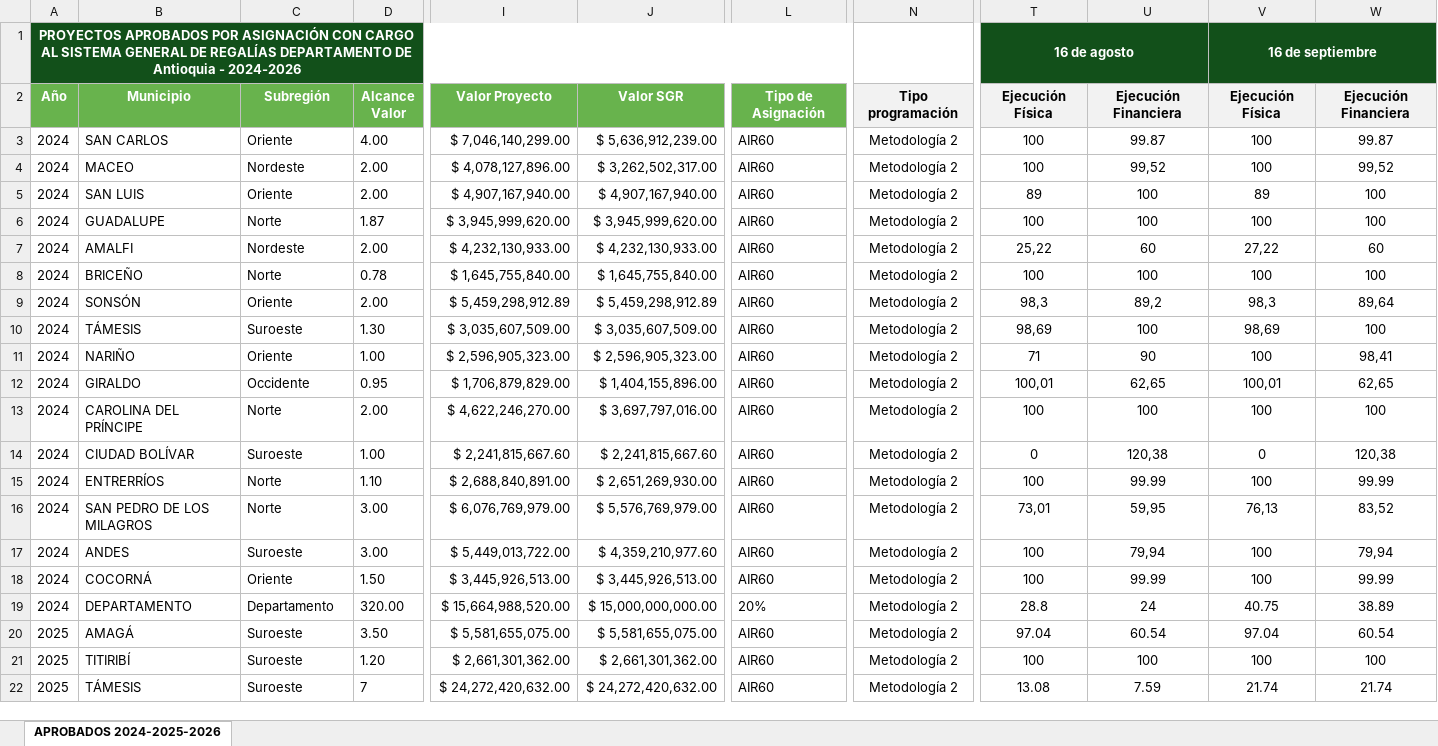
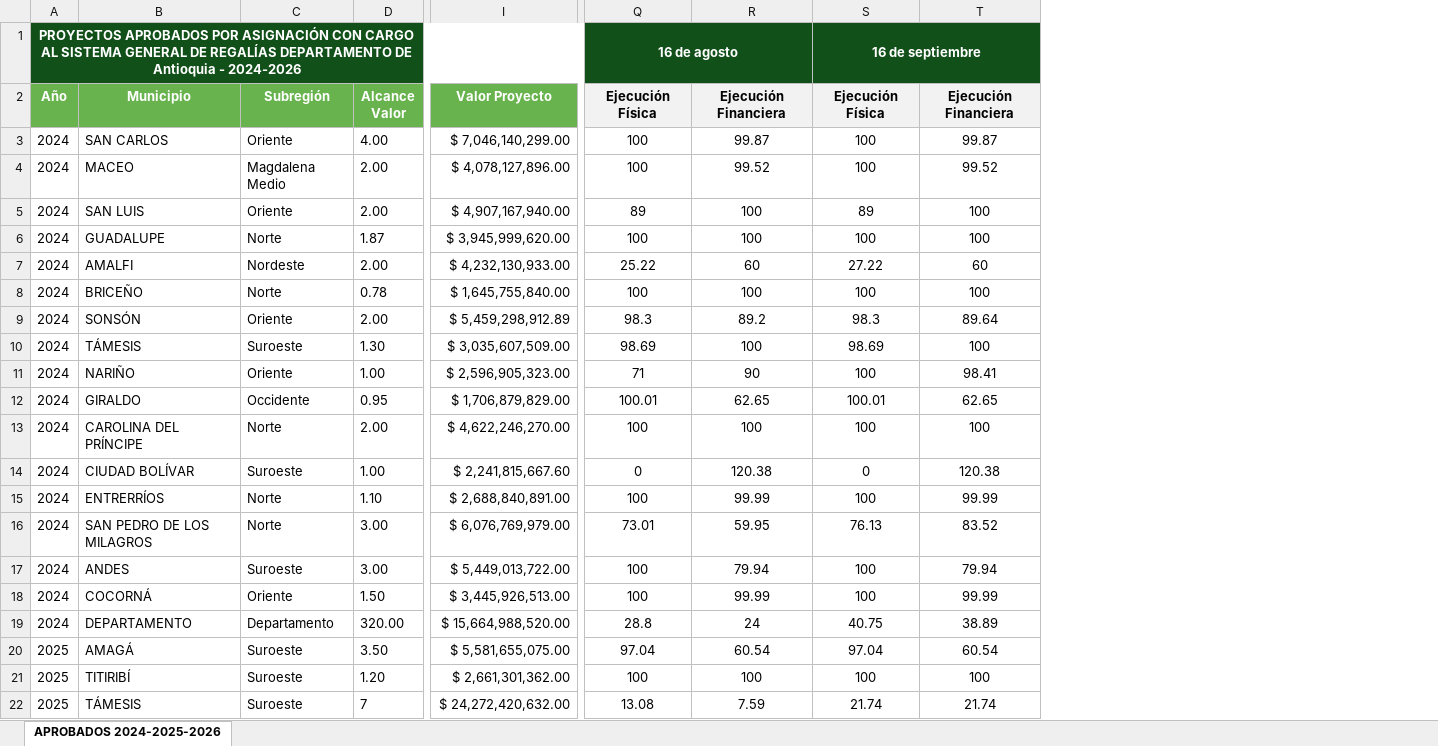
Before and after one commit to octavioacevedo-bit/gob, an Excel workbook: datos.xlsx, sheet APROBADOS 2024-2025-2026, drawn as a sheet; only a part is shown, gaps mark what is left out; values as stored, in another font and other column widths than the file's, no borders; removed rows and columns are numbered as before the commit, all else as after; the diff covers the shown part only; the diff names each change by its address in the sheet, - before the commit and + after, or states it on an @@ line.

```diff
--- a/datos.xlsx (sheet APROBADOS 2024-2025-2026)
+++ b/datos.xlsx (sheet APROBADOS 2024-2025-2026)
-column J, rows 2-22: Valor SGR | $ 5,636,912,239.00 | $ 3,262,502,317.00 | $ 4,907,167,940.00 | $ 3,945,999,620.00 | $ 4,232,130,933.00 | $ 1,645,755,840.00 | $ 5,459,298,912.89 | $ 3,035,607,509.00 | $ 2,596,905,323.00 | $ 1,404,155,896.00 | $ 3,697,797,016.00 | $ 2,241,815,667.60 | $ 2,651,269,930.00 | $ 5,576,769,979.00 | $ 4,359,210,977.60 | $ 3,445,926,513.00 | $ 15,000,000,000.00 | $ 5,581,655,075.00 | $ 2,661,301,362.00 | $ 24,272,420,632.00
-column L, rows 2-22: Tipo de Asignación | AIR60 | AIR60 | AIR60 | AIR60 | AIR60 | AIR60 | AIR60 | AIR60 | AIR60 | AIR60 | AIR60 | AIR60 | AIR60 | AIR60 | AIR60 | AIR60 | 20% | AIR60 | AIR60 | AIR60
-column N, rows 2-22: Tipo programación | Metodología 2 | Metodología 2 | Metodología 2 | Metodología 2 | Metodología 2 | Metodología 2 | Metodología 2 | Metodología 2 | Metodología 2 | Metodología 2 | Metodología 2 | Metodología 2 | Metodología 2 | Metodología 2 | Metodología 2 | Metodología 2 | Metodología 2 | Metodología 2 | Metodología 2 | Metodología 2
-C4: Nordeste
+C4: Magdalena Medio
-R4: 99,52
+R4: 99.52
-T4: 99,52
+T4: 99.52
-Q7: 25,22
+Q7: 25.22
-S7: 27,22
+S7: 27.22
-Q9: 98,3
+Q9: 98.3
-R9: 89,2
+R9: 89.2
-S9: 98,3
+S9: 98.3
-T9: 89,64
+T9: 89.64
-Q10: 98,69
+Q10: 98.69
-S10: 98,69
+S10: 98.69
-T11: 98,41
+T11: 98.41
-Q12: 100,01
+Q12: 100.01
-R12: 62,65
+R12: 62.65
-S12: 100,01
+S12: 100.01
-T12: 62,65
+T12: 62.65
-R14: 120,38
+R14: 120.38
-T14: 120,38
+T14: 120.38
-Q16: 73,01
+Q16: 73.01
-R16: 59,95
+R16: 59.95
-S16: 76,13
+S16: 76.13
-T16: 83,52
+T16: 83.52
-R17: 79,94
+R17: 79.94
-T17: 79,94
+T17: 79.94
```
Also changed, not shown: 4 added rows, 1 removed row, 2 edited cells and cell formats elsewhere in this sheet.
